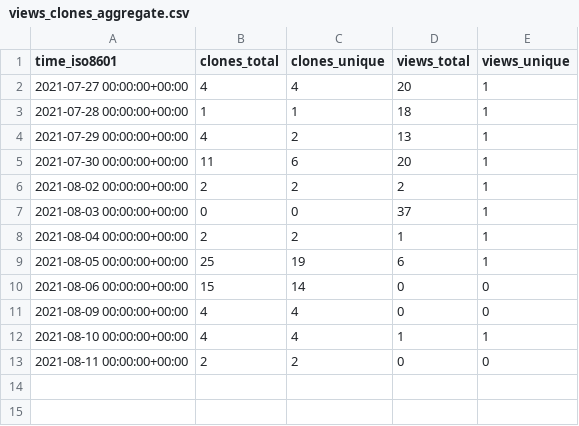
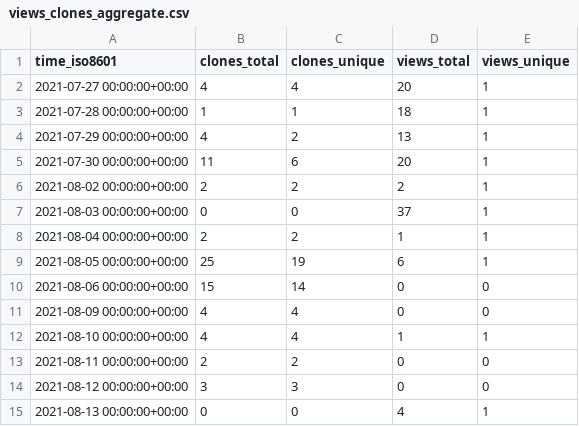
Before and after one commit to jscirone/test_repository, a CSV file: jscirone/test_repository/ghrs-data/views_clones_aggregate.csv, drawn as a sheet; the diff names each change by its address in the sheet, - before the commit and + after, or states it on an @@ line.

```diff
--- a/jscirone/test_repository/ghrs-data/views_clones_aggregate.csv
+++ b/jscirone/test_repository/ghrs-data/views_clones_aggregate.csv
+row 14: 2021-08-12 00:00:00+00:00 | 3 | 3 | 0 | 0
+row 15: 2021-08-13 00:00:00+00:00 | 0 | 0 | 4 | 1
```
Also changed, not shown: 1 other file.
